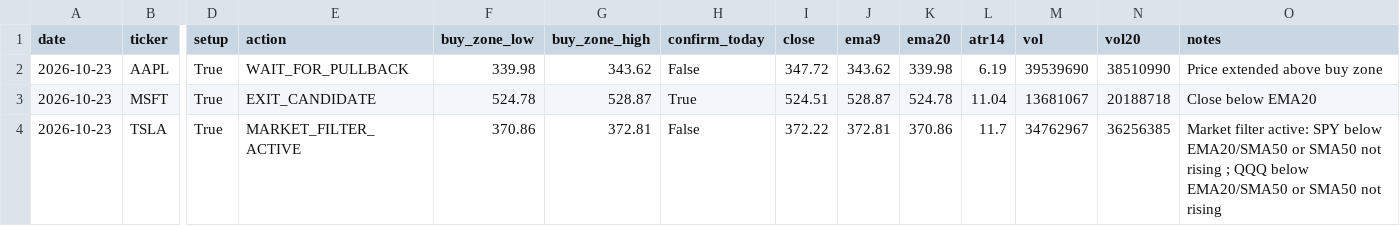
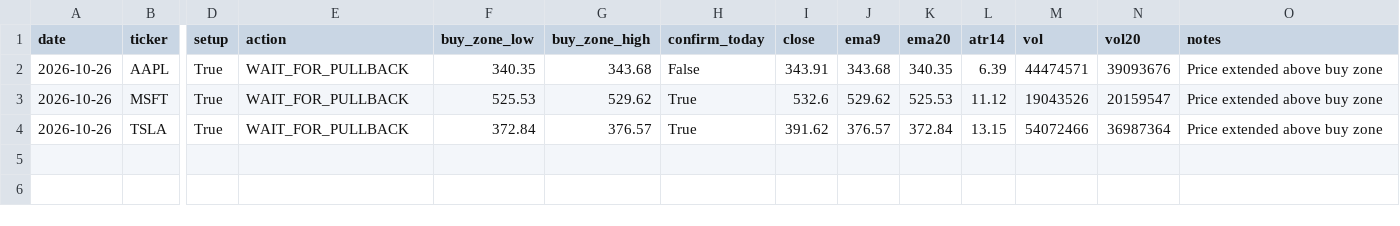
Before and after one commit to Ayodukale/S_B, a CSV file: data/out_signals.csv, drawn as a sheet; only a part is shown, gaps mark what is left out; the diff names each change by its address in the sheet, - before the commit and + after, or states it on an @@ line.

```diff
--- a/data/out_signals.csv
+++ b/data/out_signals.csv
-A2:A4 (date): 2026-10-23
+A2:A4 (date): 2026-10-26
-F2 (buy_zone_low): 339.98
+F2 (buy_zone_low): 340.35
-G2 (buy_zone_high): 343.62
+G2 (buy_zone_high): 343.68
-I2 (close): 347.72
+I2 (close): 343.91
-J2 (ema9): 343.62
+J2 (ema9): 343.68
-K2 (ema20): 339.98
+K2 (ema20): 340.35
-L2 (atr14): 6.19
+L2 (atr14): 6.39
-M2 (vol): 39539690
+M2 (vol): 44474571
-N2 (vol20): 38510990
+N2 (vol20): 39093676
-E3 (action): EXIT_CANDIDATE
+E3 (action): WAIT_FOR_PULLBACK
-F3 (buy_zone_low): 524.78
+F3 (buy_zone_low): 525.53
-G3 (buy_zone_high): 528.87
+G3 (buy_zone_high): 529.62
-I3 (close): 524.51
+I3 (close): 532.6
-J3 (ema9): 528.87
+J3 (ema9): 529.62
-K3 (ema20): 524.78
+K3 (ema20): 525.53
-L3 (atr14): 11.04
+L3 (atr14): 11.12
-M3 (vol): 13681067
+M3 (vol): 19043526
-N3 (vol20): 20188718
+N3 (vol20): 20159547
-O3 (notes): Close below EMA20
+O3 (notes): Price extended above buy zone
-E4 (action): MARKET_FILTER_ACTIVE
+E4 (action): WAIT_FOR_PULLBACK
-F4 (buy_zone_low): 370.86
+F4 (buy_zone_low): 372.84
-G4 (buy_zone_high): 372.81
+G4 (buy_zone_high): 376.57
-H4 (confirm_today): False
+H4 (confirm_today): True
-I4 (close): 372.22
+I4 (close): 391.62
-J4 (ema9): 372.81
+J4 (ema9): 376.57
-K4 (ema20): 370.86
+K4 (ema20): 372.84
-L4 (atr14): 11.7
+L4 (atr14): 13.15
-M4 (vol): 34762967
+M4 (vol): 54072466
-N4 (vol20): 36256385
+N4 (vol20): 36987364
-O4 (notes): Market filter active: SPY below EMA20/SMA50 or SMA50 not rising ; QQQ below EMA20/SMA50 or SMA50 not rising
+O4 (notes): Price extended above buy zone
```
Also changed, not shown: data/ledger.csv, 3 other files.
